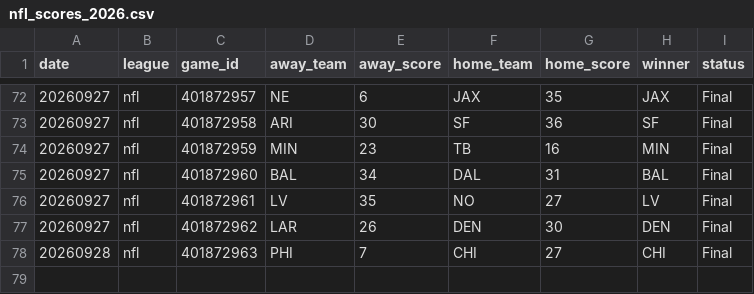
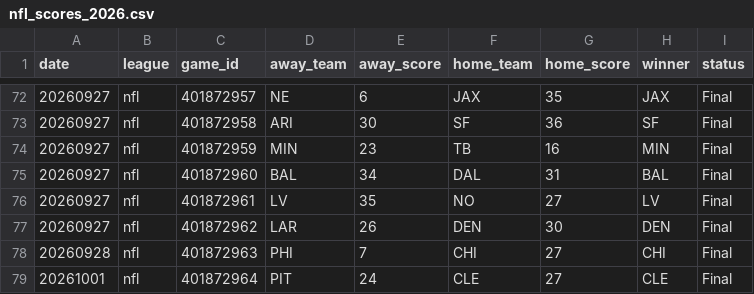
Before and after one commit to AlexJF12/sports-win-index, a CSV file: data/nfl/2026/nfl_scores_2026.csv, drawn as a sheet; only a part is shown, gaps mark what is left out; the diff names each change by its address in the sheet, - before the commit and + after, or states it on an @@ line.

```diff
--- a/data/nfl/2026/nfl_scores_2026.csv
+++ b/data/nfl/2026/nfl_scores_2026.csv
+row 79: 20261001 | nfl | 401872964 | PIT | 24 | CLE | 27 | CLE | Final
```
Also changed, not shown: data/mlb/2026/mlb_scores_2026.csv, data/nhl/2026/nhl_scores_2026.csv, 8 other files.
